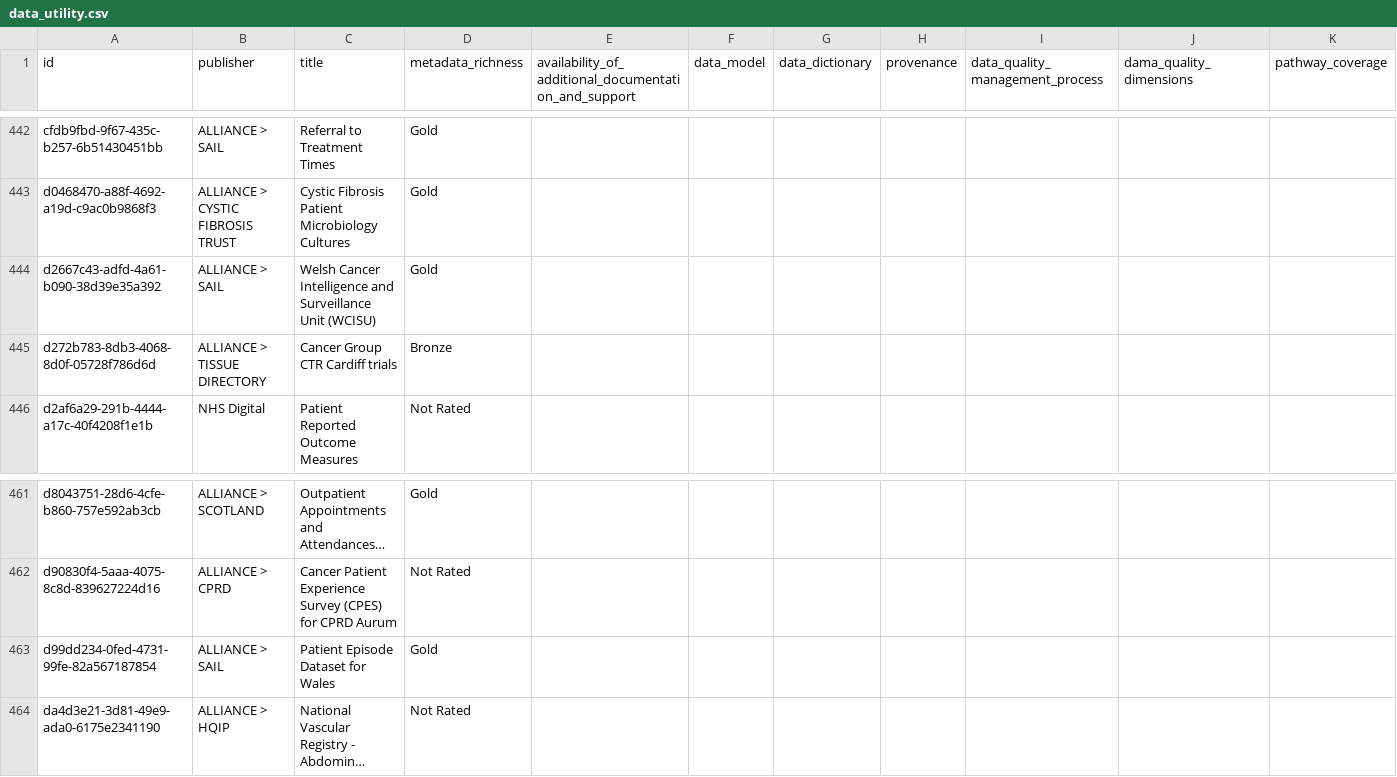
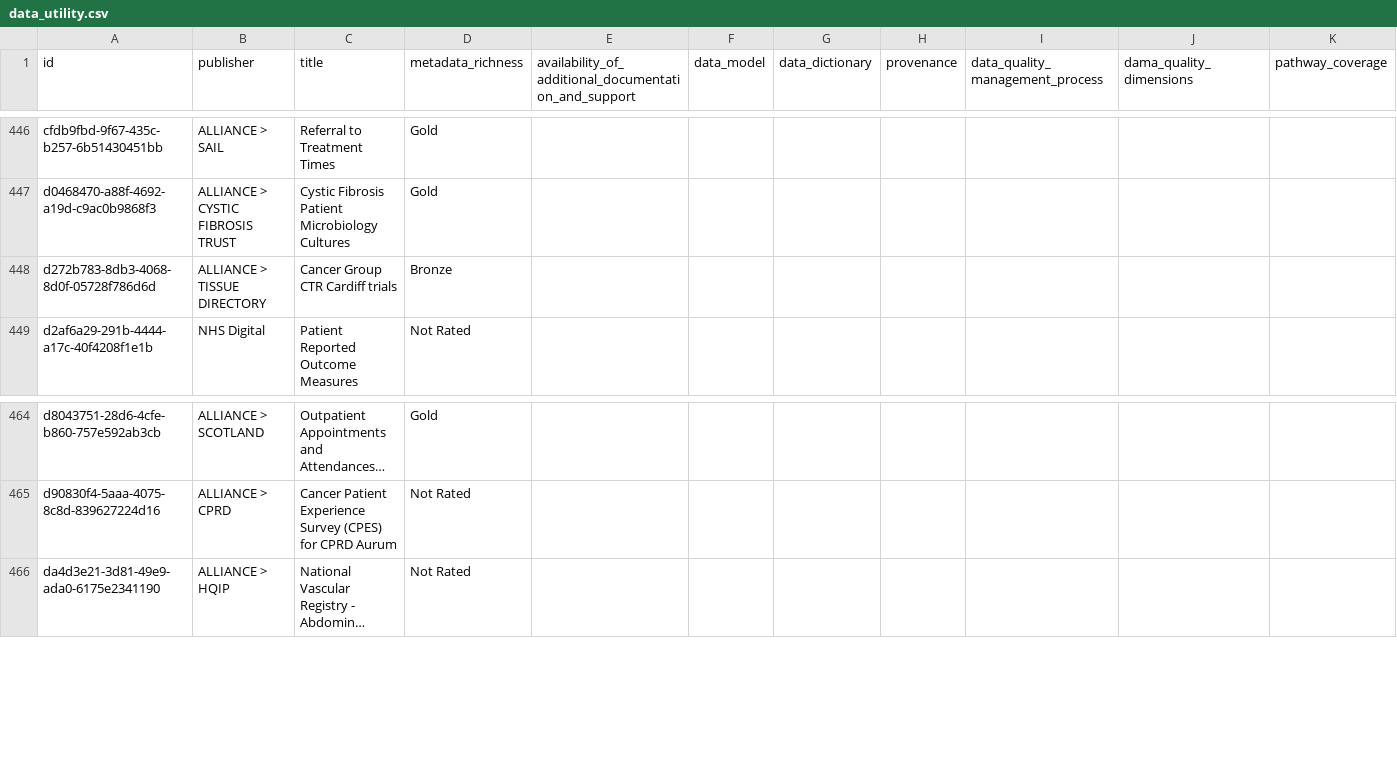
Before and after one commit to HDRUK/datasets, a CSV file: reports/data_utility.csv, drawn as a sheet; only a part is shown, gaps mark what is left out; long unchanged cells end in …; removed rows and columns are numbered as before the commit, all else as after; rows hold the shown columns only; the diff covers the shown part only; the diff names each change by its address in the sheet, - before the commit and + after, or states it on an @@ line.

```diff
--- a/reports/data_utility.csv
+++ b/reports/data_utility.csv
-row 444: d2667c43-adfd-4a61-b090-38d39e35a392 | ALLIANCE > SAIL | Welsh Cancer Intelligence and Surveillance Unit (WCISU) | Gold
-row 463: d99dd234-0fed-4731-99fe-82a567187854 | ALLIANCE > SAIL | Patient Episode Dataset for Wales | Gold
```
Also changed, not shown: 7 added rows and 5 removed rows elsewhere in this file, reports/attribute_completeness.csv, reports/attribute_errors.csv, 14 other files.
